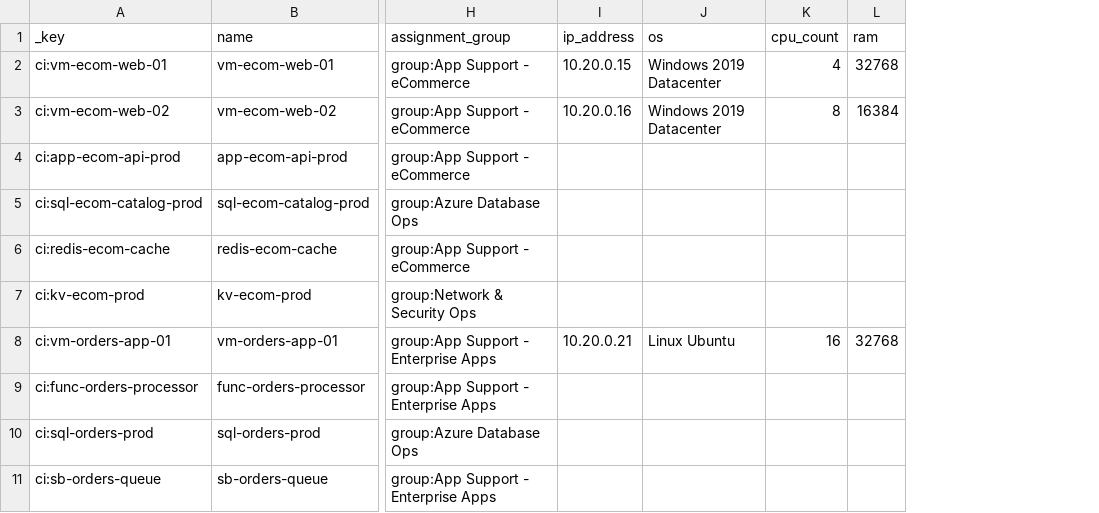
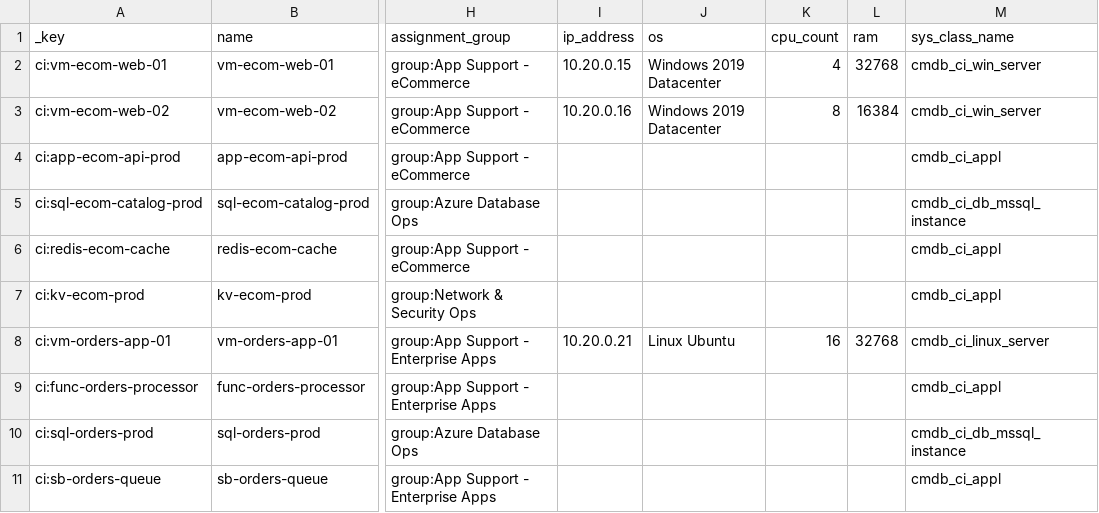
Before and after one commit to asampath1/agentic-aiops-servicenow-azure, a CSV file: synthetic-data/data/csv/cis.csv, drawn as a sheet; only a part is shown, gaps mark what is left out; the diff names each change by its address in the sheet, - before the commit and + after, or states it on an @@ line.

```diff
--- a/synthetic-data/data/csv/cis.csv
+++ b/synthetic-data/data/csv/cis.csv
+column M (sys_class_name), rows 2-11: cmdb_ci_win_server | cmdb_ci_win_server | cmdb_ci_appl | cmdb_ci_db_mssql_instance | cmdb_ci_appl | cmdb_ci_appl | cmdb_ci_linux_server | cmdb_ci_appl | cmdb_ci_db_mssql_instance | cmdb_ci_appl
```
Also changed, not shown: 12 other files.
